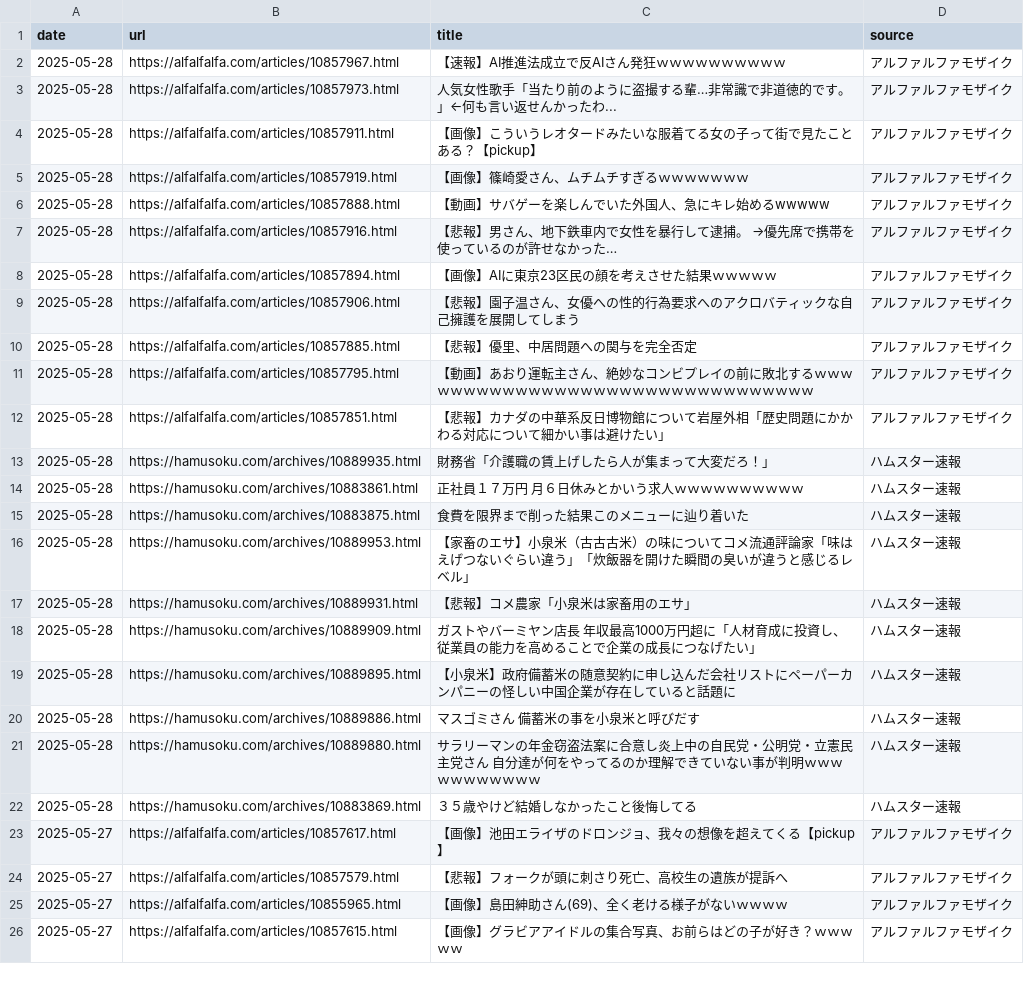
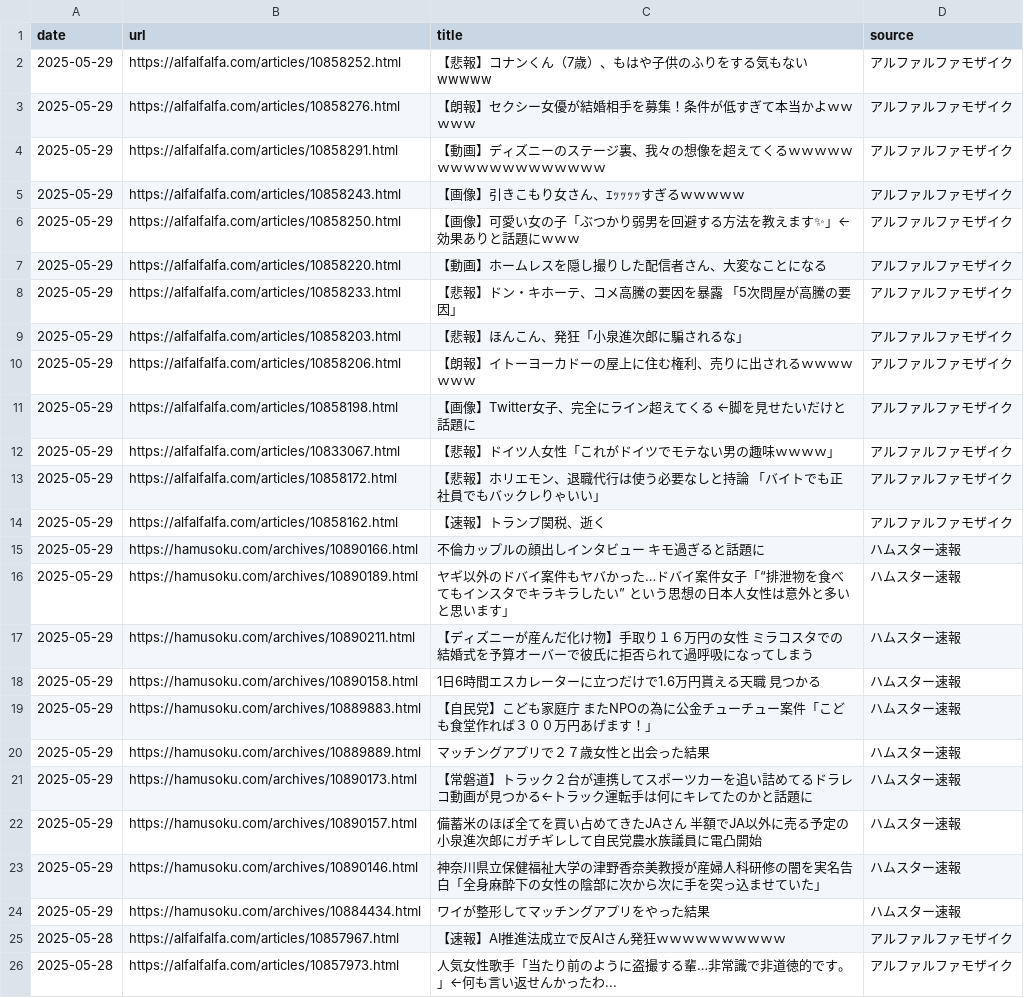
Before and after one commit to frameghostman/githubactionstest, a CSV file: blog_data.csv, drawn as a sheet; only a part is shown; the shorter side is filled out with more unchanged rows; the diff covers the shown part only; the diff names each change by its address in the sheet, - before the commit and + after, or states it on an @@ line.

```diff
--- a/blog_data.csv
+++ b/blog_data.csv
+row 2: 2025-05-29 | https://alfalfalfa.com/articles/10858252.html | 【悲報】コナンくん（7歳）、もはや子供のふりをする気もないwwwww | アルファルファモザイク
+row 3: 2025-05-29 | https://alfalfalfa.com/articles/10858276.html | 【朗報】セクシー女優が結婚相手を募集！条件が低すぎて本当かよｗｗｗｗｗ | アルファルファモザイク
+row 4: 2025-05-29 | https://alfalfalfa.com/articles/10858291.html | 【動画】ディズニーのステージ裏、我々の想像を超えてくるｗｗｗｗｗｗｗｗｗｗｗｗｗｗｗｗｗｗ | アルファルファモザイク
+row 5: 2025-05-29 | https://alfalfalfa.com/articles/10858243.html | 【画像】引きこもり女さん、ｴｯｯｯｯすぎるｗｗｗｗｗ | アルファルファモザイク
+row 6: 2025-05-29 | https://alfalfalfa.com/articles/10858250.html | 【画像】可愛い女の子「ぶつかり弱男を回避する方法を教えます✨」←効果ありと話題にｗｗｗ | アルファルファモザイク
+row 7: 2025-05-29 | https://alfalfalfa.com/articles/10858220.html | 【動画】ホームレスを隠し撮りした配信者さん、大変なことになる | アルファルファモザイク
+row 8: 2025-05-29 | https://alfalfalfa.com/articles/10858233.html | 【悲報】ドン・キホーテ、コメ高騰の要因を暴露 「5次問屋が高騰の要因」 | アルファルファモザイク
+row 9: 2025-05-29 | https://alfalfalfa.com/articles/10858203.html | 【悲報】ほんこん、発狂「小泉進次郎に騙されるな」 | アルファルファモザイク
+row 10: 2025-05-29 | https://alfalfalfa.com/articles/10858206.html | 【朗報】イトーヨーカドーの屋上に住む権利、売りに出されるｗｗｗｗｗｗｗ | アルファルファモザイク
+row 11: 2025-05-29 | https://alfalfalfa.com/articles/10858198.html | 【画像】Twitter女子、完全にライン超えてくる ←脚を見せたいだけと話題に | アルファルファモザイク
+row 12: 2025-05-29 | https://alfalfalfa.com/articles/10833067.html | 【悲報】ドイツ人女性「これがドイツでモテない男の趣味ｗｗｗｗ」 | アルファルファモザイク
+row 13: 2025-05-29 | https://alfalfalfa.com/articles/10858172.html | 【悲報】ホリエモン、退職代行は使う必要なしと持論 「バイトでも正社員でもバックレりゃいい」 | アルファルファモザイク
+row 14: 2025-05-29 | https://alfalfalfa.com/articles/10858162.html | 【速報】トランプ関税、逝く | アルファルファモザイク
+row 15: 2025-05-29 | https://hamusoku.com/archives/10890166.html | 不倫カップルの顔出しインタビュー キモ過ぎると話題に | ハムスター速報
+row 16: 2025-05-29 | https://hamusoku.com/archives/10890189.html | ヤギ以外のドバイ案件もヤバかった…ドバイ案件女子「“排泄物を食べてもインスタでキラキラしたい” という思想の日本人女性は意外と多いと思います」 | ハムスター速報
+row 17: 2025-05-29 | https://hamusoku.com/archives/10890211.html | 【ディズニーが産んだ化け物】手取り１６万円の女性 ミラコスタでの結婚式を予算オーバーで彼氏に拒否られて過呼吸になってしまう | ハムスター速報
+row 18: 2025-05-29 | https://hamusoku.com/archives/10890158.html | 1日6時間エスカレーターに立つだけで1.6万円貰える天職 見つかる | ハムスター速報
+row 19: 2025-05-29 | https://hamusoku.com/archives/10889883.html | 【自民党】こども家庭庁 またNPOの為に公金チューチュー案件「こども食堂作れば３００万円あげます！」 | ハムスター速報
+row 20: 2025-05-29 | https://hamusoku.com/archives/10889889.html | マッチングアプリで２７歳女性と出会った結果 | ハムスター速報
+row 21: 2025-05-29 | https://hamusoku.com/archives/10890173.html | 【常磐道】トラック２台が連携してスポーツカーを追い詰めてるドラレコ動画が見つかる←トラック運転手は何にキレてたのかと話題に | ハムスター速報
+row 22: 2025-05-29 | https://hamusoku.com/archives/10890157.html | 備蓄米のほぼ全てを買い占めてきたJAさん 半額でJA以外に売る予定の小泉進次郎にガチギレして自民党農水族議員に電凸開始 | ハムスター速報
+row 23: 2025-05-29 | https://hamusoku.com/archives/10890146.html | 神奈川県立保健福祉大学の津野香奈美教授が産婦人科研修の闇を実名告白「全身麻酔下の女性の陰部に次から次に手を突っ込ませていた」 | ハムスター速報
+row 24: 2025-05-29 | https://hamusoku.com/archives/10884434.html | ワイが整形してマッチングアプリをやった結果 | ハムスター速報
```
Also changed, not shown: 23 removed rows elsewhere in this file, 2 other files.
